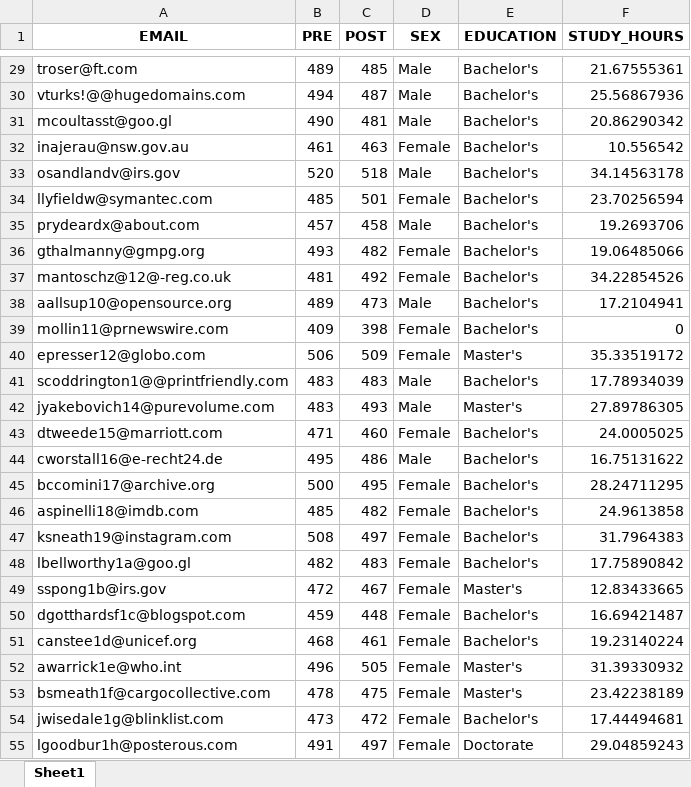
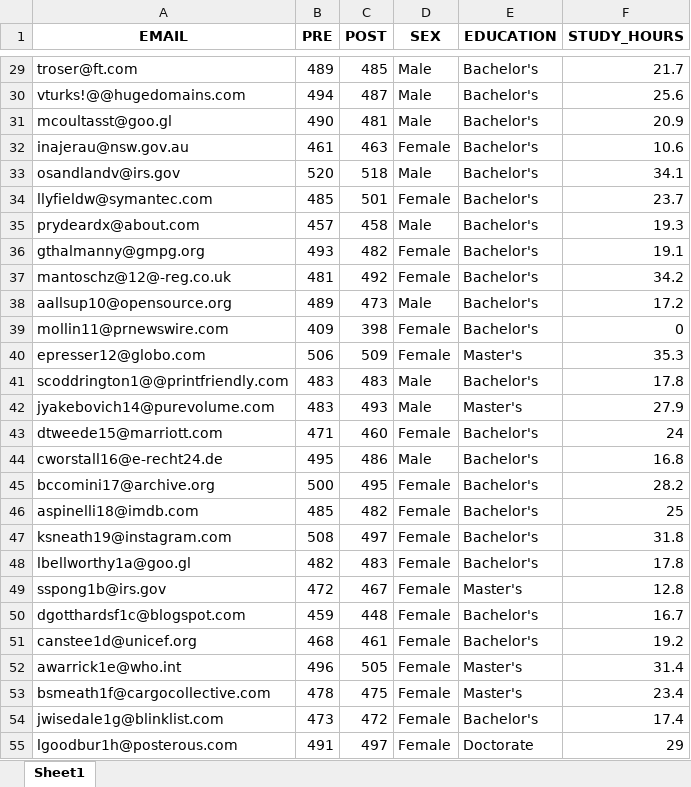
Before and after one commit to stringfestdata/modern-analytics-excel-book, an Excel workbook: ch_12/data/contestants.xlsx, sheet Sheet1, drawn as a sheet; only a part is shown, gaps mark what is left out; values as stored, in another font and other column widths than the file's, no borders; the diff covers the shown part only; the diff names each change by its address in the sheet, - before the commit and + after, or states it on an @@ line.

```diff
--- a/ch_12/data/contestants.xlsx (sheet Sheet1)
+++ b/ch_12/data/contestants.xlsx (sheet Sheet1)
-F29 (STUDY_HOURS): 21.67555361
+F29 (STUDY_HOURS): 21.7
-F30 (STUDY_HOURS): 25.56867936
+F30 (STUDY_HOURS): 25.6
-F31 (STUDY_HOURS): 20.86290342
+F31 (STUDY_HOURS): 20.9
-F32 (STUDY_HOURS): 10.556542
+F32 (STUDY_HOURS): 10.6
-F33 (STUDY_HOURS): 34.14563178
+F33 (STUDY_HOURS): 34.1
-F34 (STUDY_HOURS): 23.70256594
+F34 (STUDY_HOURS): 23.7
-F35 (STUDY_HOURS): 19.2693706
+F35 (STUDY_HOURS): 19.3
-F36 (STUDY_HOURS): 19.06485066
+F36 (STUDY_HOURS): 19.1
-F37 (STUDY_HOURS): 34.22854526
+F37 (STUDY_HOURS): 34.2
-F38 (STUDY_HOURS): 17.2104941
+F38 (STUDY_HOURS): 17.2
-F40 (STUDY_HOURS): 35.33519172
+F40 (STUDY_HOURS): 35.3
-F41 (STUDY_HOURS): 17.78934039
+F41 (STUDY_HOURS): 17.8
-F42 (STUDY_HOURS): 27.89786305
+F42 (STUDY_HOURS): 27.9
-F43 (STUDY_HOURS): 24.0005025
+F43 (STUDY_HOURS): 24
-F44 (STUDY_HOURS): 16.75131622
+F44 (STUDY_HOURS): 16.8
-F45 (STUDY_HOURS): 28.24711295
+F45 (STUDY_HOURS): 28.2
-F46 (STUDY_HOURS): 24.9613858
+F46 (STUDY_HOURS): 25
-F47 (STUDY_HOURS): 31.7964383
+F47 (STUDY_HOURS): 31.8
-F48 (STUDY_HOURS): 17.75890842
+F48 (STUDY_HOURS): 17.8
-F49 (STUDY_HOURS): 12.83433665
+F49 (STUDY_HOURS): 12.8
-F50 (STUDY_HOURS): 16.69421487
+F50 (STUDY_HOURS): 16.7
-F51 (STUDY_HOURS): 19.23140224
+F51 (STUDY_HOURS): 19.2
-F52 (STUDY_HOURS): 31.39330932
+F52 (STUDY_HOURS): 31.4
-F53 (STUDY_HOURS): 23.42238189
+F53 (STUDY_HOURS): 23.4
-F54 (STUDY_HOURS): 17.44494681
+F54 (STUDY_HOURS): 17.4
-F55 (STUDY_HOURS): 29.04859243
+F55 (STUDY_HOURS): 29
```
Also changed, not shown: 73 edited cells elsewhere in this sheet, ch_12/output/ch_12_output.xlsx, 6 other files.
